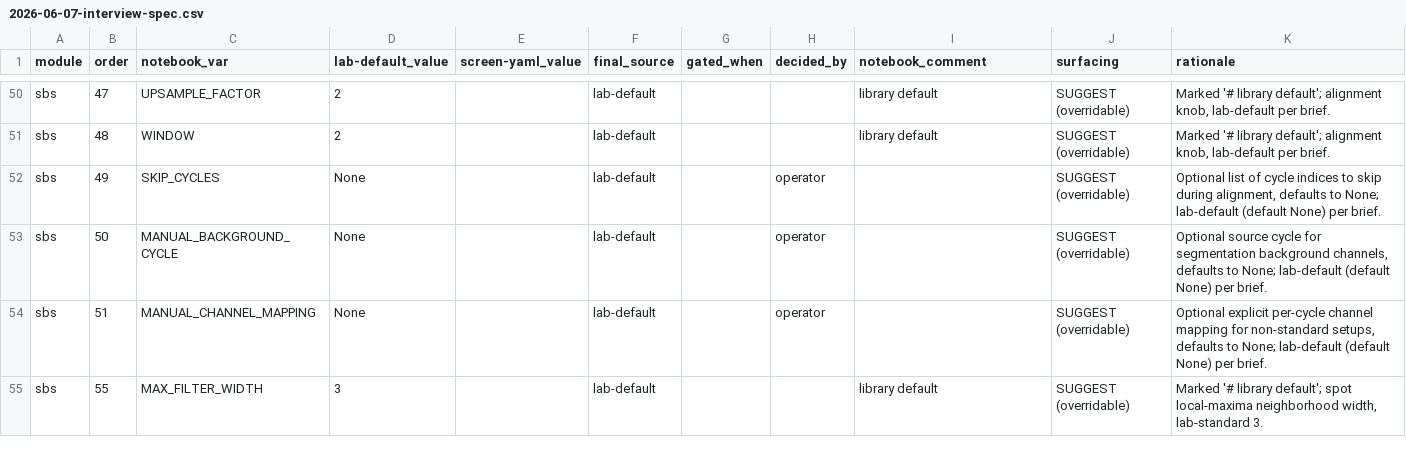
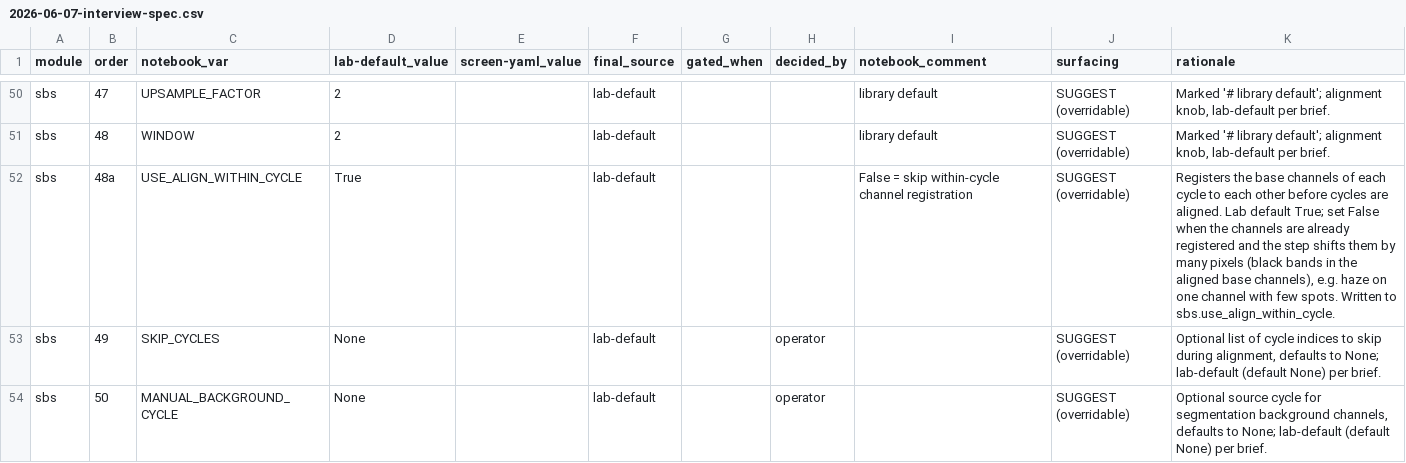
Before and after one commit to cheeseman-lab/brieflow-auto, a CSV file: docs/superpowers/plans/2026-06-07-interview-spec.csv, drawn as a sheet; only a part is shown, gaps mark what is left out; the shorter side is filled out with more unchanged rows.

```diff
--- a/docs/superpowers/plans/2026-06-07-interview-spec.csv
+++ b/docs/superpowers/plans/2026-06-07-interview-spec.csv
@@ -51,2 +51,3 @@ sbs,47,UPSAMPLE_FACTOR,2,,lab-default,,,library default,SUGGEST (overridable),"M
 sbs,48,WINDOW,2,,lab-default,,,library default,SUGGEST (overridable),"Marked '# library default'; alignment knob, lab-default per brief."
+sbs,48a,USE_ALIGN_WITHIN_CYCLE,True,,lab-default,,,False = skip within-cycle channel registration,SUGGEST (overridable),"Registers the base channels of each cycle to each other before cycles are aligned. Lab default True; set False when the channels are already registered and the step shifts them by many pixels (black bands in the aligned base channels), e.g. haze on one channel with few spots. Written to sbs.use_align_within_cycle."
 sbs,49,SKIP_CYCLES,None,,lab-default,,operator,,SUGGEST (overridable),"Optional list of cycle indices to skip during alignment, defaults to None; lab-default (default None) per brief."
```
Also changed, not shown: 4 other files.
